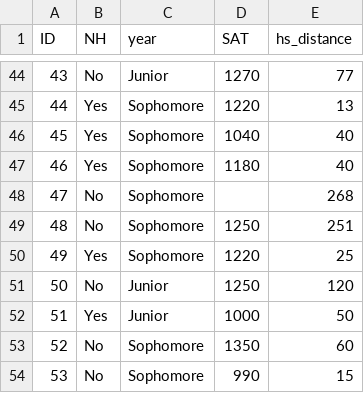
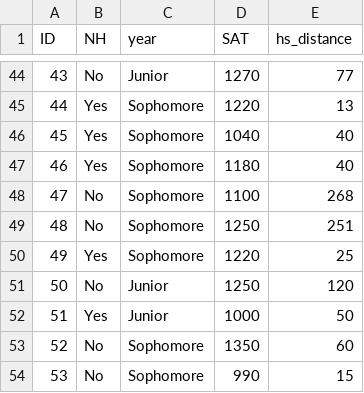
Before and after one commit to dbreynol/admn510_data, a CSV file: intro_survey.csv, drawn as a sheet; only a part is shown, gaps mark what is left out.

Commit message:
Update intro_survey.csv

```diff
--- a/intro_survey.csv
+++ b/intro_survey.csv
@@ -47,3 +47,3 @@
 46,Yes,Sophomore,1180,40
-47,No,Sophomore,,268
+47,No,Sophomore,1100,268
 48,No,Sophomore,1250,251
```
